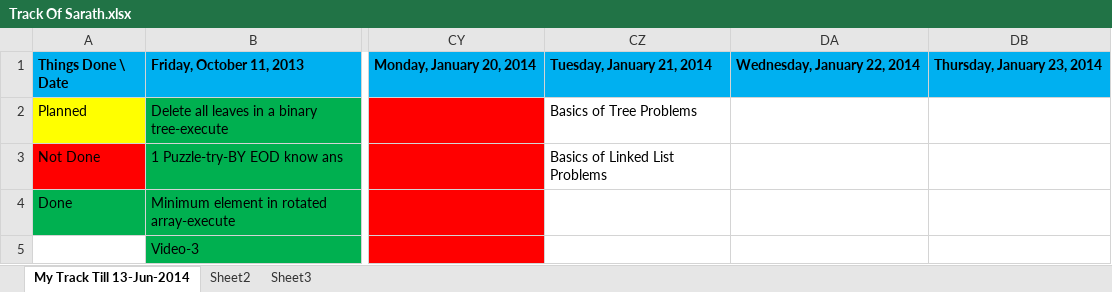
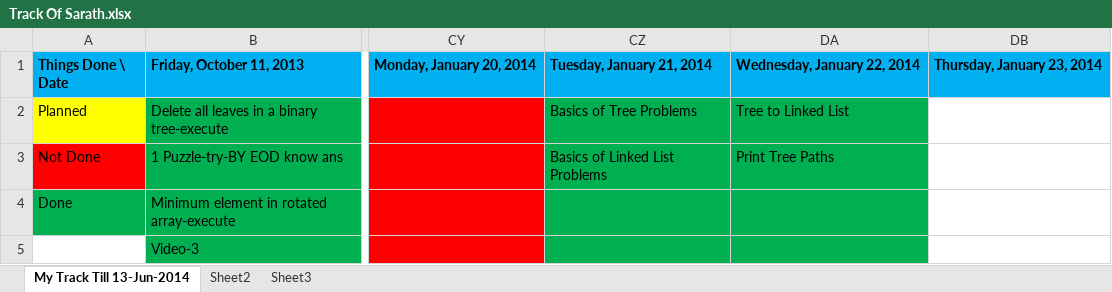
Before and after one commit to eedsva/mytrack, an Excel workbook: Track Of Sarath.xlsx, sheet My Track Till 13-Jun-2014, drawn as a sheet; only a part is shown, gaps mark what is left out; values as stored, in another font and other column widths than the file's, no borders; the diff names each change by its address in the sheet, - before the commit and + after, or states it on an @@ line.

Commit message:
Track Of Sarath.xlsx updated.

```diff
--- a/Track Of Sarath.xlsx (sheet My Track Till 13-Jun-2014)
+++ b/Track Of Sarath.xlsx (sheet My Track Till 13-Jun-2014)
-CZ2:DA5 fill: none
+CZ2:DA5 fill: #00B050
-DA2: (empty)
+DA2: Tree to Linked List
-DA3: (empty)
+DA3: Print Tree Paths
```
